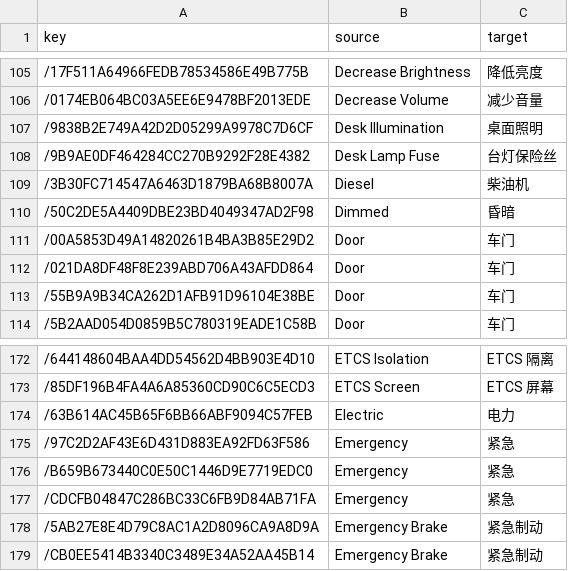
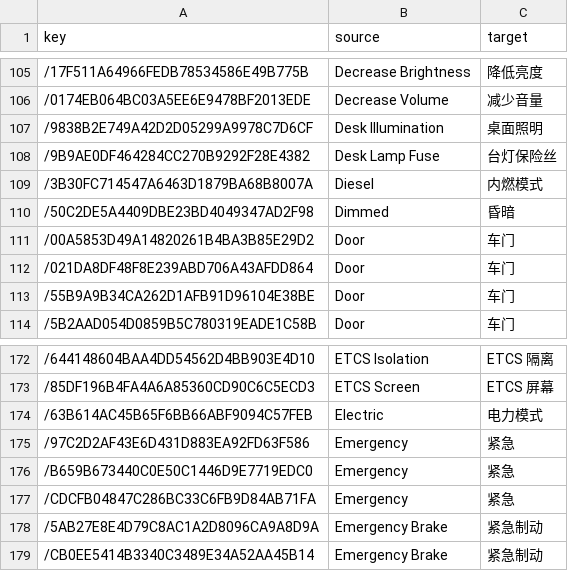
Before and after one commit to smallg0at/tswloc, a CSV file: csv/AABS_Class805_translated.csv, drawn as a sheet; only a part is shown, gaps mark what is left out.

Commit message:
修正翻译错误，更新“Diesel”为“内燃模式”，更新“Electric”为“电力模式”

```diff
--- a/csv/AABS_Class805_translated.csv
+++ b/csv/AABS_Class805_translated.csv
@@ -108,3 +108,3 @@ key,source,target
 /9B9AE0DF464284CC270B9292F28E4382,Desk Lamp Fuse,台灯保险丝
-/3B30FC714547A6463D1879BA68B8007A,Diesel,柴油机
+/3B30FC714547A6463D1879BA68B8007A,Diesel,内燃模式
 /50C2DE5A4409DBE23BD4049347AD2F98,Dimmed,昏暗
@@ -173,3 +173,3 @@ key,source,target
 /85DF196B4FA4A6A85360CD90C6C5ECD3,ETCS Screen,ETCS 屏幕
-/63B614AC45B65F6BB66ABF9094C57FEB,Electric,电力
+/63B614AC45B65F6BB66ABF9094C57FEB,Electric,电力模式
 /97C2D2AF43E6D431D883EA92FD63F586,Emergency,紧急
```
Also changed, not shown: 1 other file.
